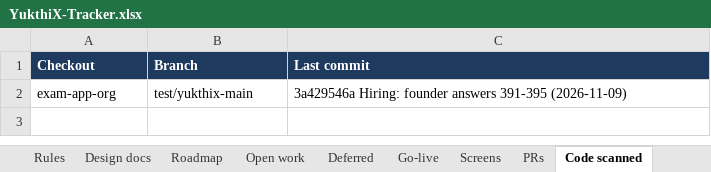
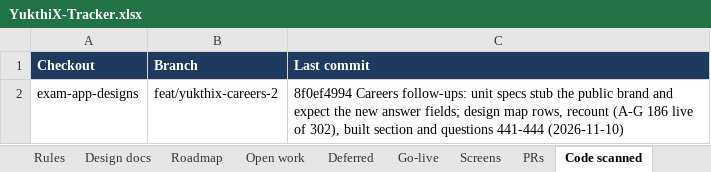
Before and after one commit to hari9495/exam-app, an Excel workbook: docs/yukthix/tracker/YukthiX-Tracker.xlsx, sheet Code scanned, drawn as a sheet; values as stored, in another font and other column widths than the file's, no borders; removed rows and columns are numbered as before the commit, all else as after; the diff names each change by its address in the sheet, - before the commit and + after, or states it on an @@ line.

```diff
--- a/docs/yukthix/tracker/YukthiX-Tracker.xlsx (sheet Code scanned)
+++ b/docs/yukthix/tracker/YukthiX-Tracker.xlsx (sheet Code scanned)
-row 2: exam-app-org | test/yukthix-main | 3a429546a Hiring: founder answers 391-395 (2026-11-09)
+row 2: exam-app-designs | feat/yukthix-careers-2 | 8f0ef4994 Careers follow-ups: unit specs stub the public brand and expect the new answer fields; design map rows, recount (A-G 186 live of 302), built section and questions 441-444 (2026-11-10)
```
Also changed, not shown: sheet Rules, sheet Manual tests, sheet Summary, 1 other file.
